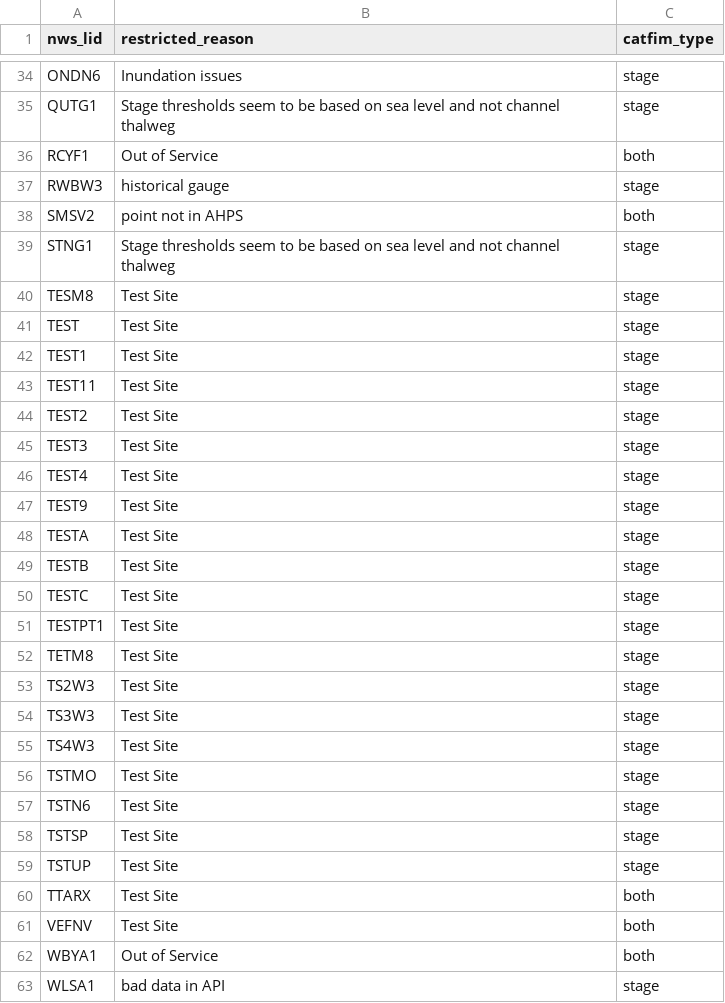
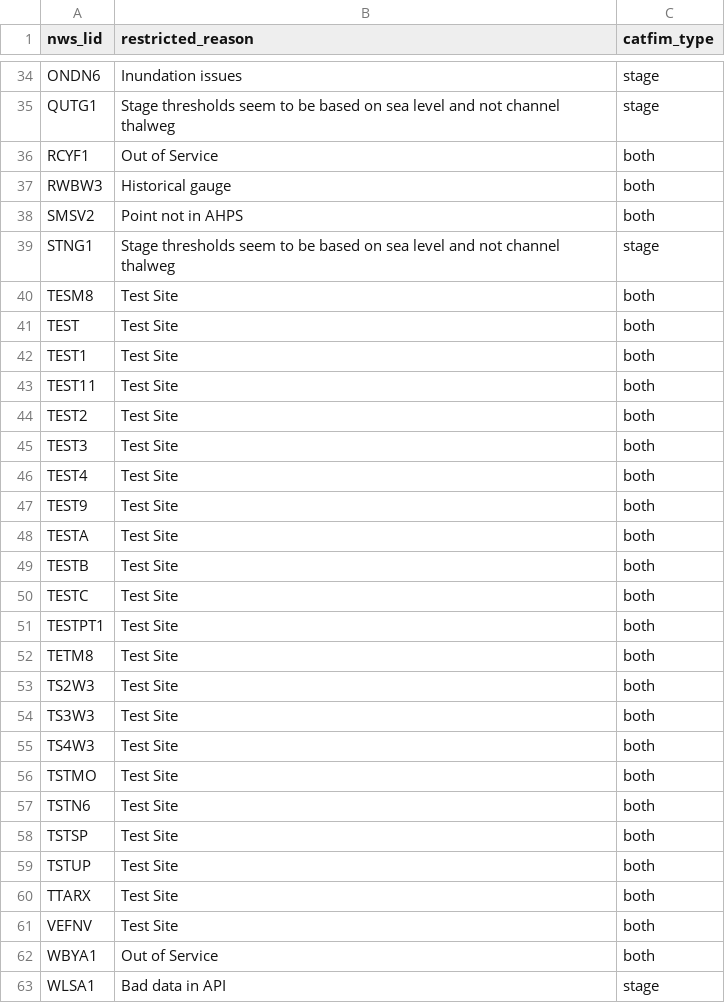
Before and after one commit to NOAA-OWP/inundation-mapping, a CSV file: tools/catfim/ahps_restricted_sites.csv, drawn as a sheet; only a part is shown, gaps mark what is left out; the diff covers the shown part only.

Commit message:
Make test sites say both in CatFIM denylist (instead of just stage).

```diff
--- a/tools/catfim/ahps_restricted_sites.csv
+++ b/tools/catfim/ahps_restricted_sites.csv
@@ -36,25 +36,25 @@ QUTG1,Stage thresholds seem to be based on sea level and not channel thalweg,sta
 RCYF1,Out of Service,both
-RWBW3, historical gauge,stage
-SMSV2,point not in AHPS,both
+RWBW3,Historical gauge,both
+SMSV2,Point not in AHPS,both
 STNG1,Stage thresholds seem to be based on sea level and not channel thalweg,stage
-TESM8,Test Site,stage
-TEST,Test Site,stage
-TEST1,Test Site,stage
-TEST11,Test Site,stage
-TEST2,Test Site,stage
-TEST3,Test Site,stage
-TEST4,Test Site,stage
-TEST9,Test Site,stage
-TESTA,Test Site,stage
-TESTB,Test Site,stage
-TESTC,Test Site,stage
-TESTPT1,Test Site,stage
-TETM8,Test Site,stage
-TS2W3,Test Site,stage
-TS3W3,Test Site,stage
-TS4W3,Test Site,stage
-TSTMO,Test Site,stage
-TSTN6,Test Site,stage
-TSTSP,Test Site,stage
-TSTUP,Test Site,stage
+TESM8,Test Site,both
+TEST,Test Site,both
+TEST1,Test Site,both
+TEST11,Test Site,both
+TEST2,Test Site,both
+TEST3,Test Site,both
+TEST4,Test Site,both
+TEST9,Test Site,both
+TESTA,Test Site,both
+TESTB,Test Site,both
+TESTC,Test Site,both
+TESTPT1,Test Site,both
+TETM8,Test Site,both
+TS2W3,Test Site,both
+TS3W3,Test Site,both
+TS4W3,Test Site,both
+TSTMO,Test Site,both
+TSTN6,Test Site,both
+TSTSP,Test Site,both
+TSTUP,Test Site,both
 TTARX,Test Site,both
@@ -62,2 +62,2 @@ VEFNV,Test Site,both
 WBYA1,Out of Service,both
-WLSA1, bad data in API,stage
+WLSA1,Bad data in API,stage
```
Also changed, not shown: 20 edited cells elsewhere in this file.
